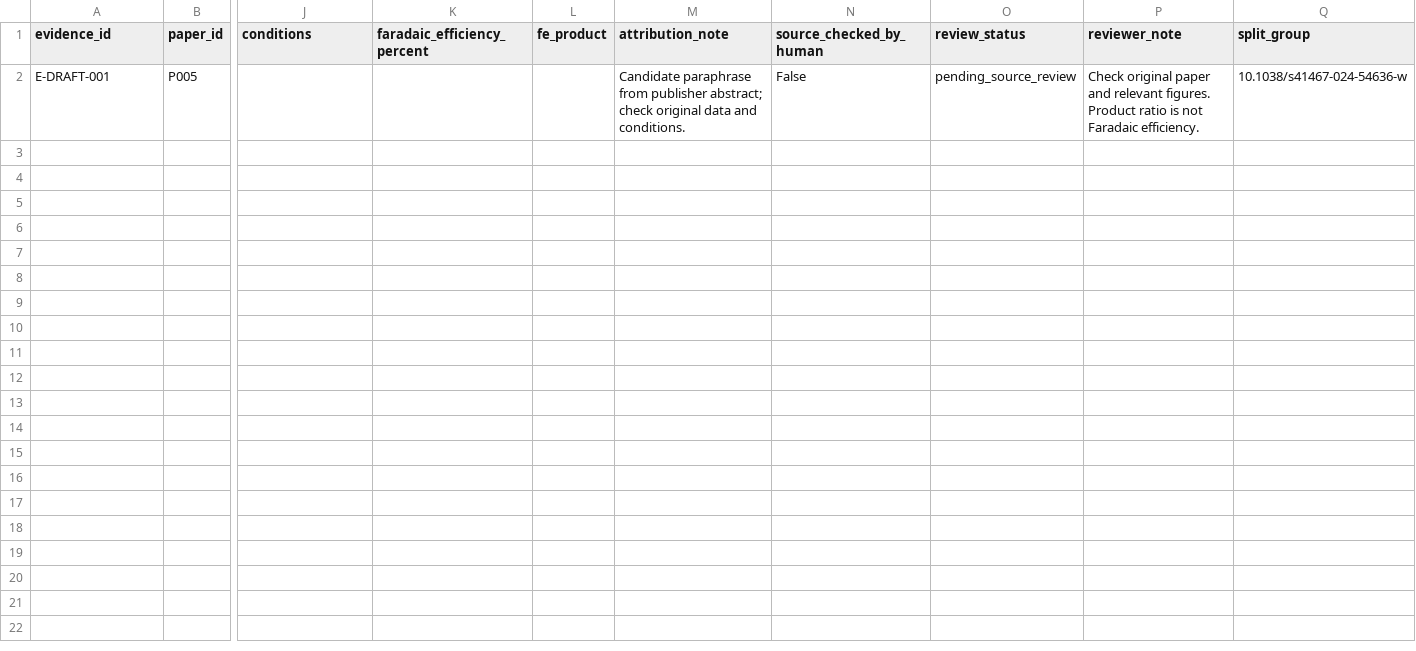
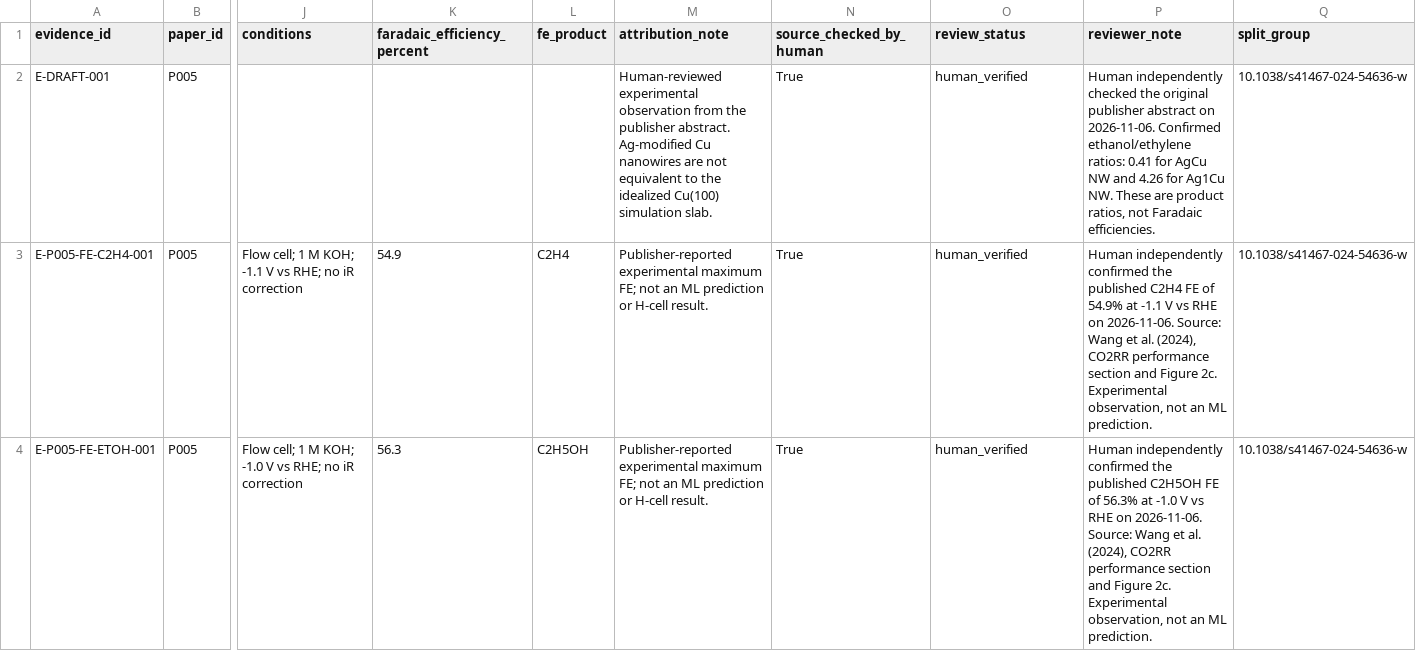
Before and after one commit to Nsolebna/CuSelect-AI, a CSV file: data/references/02_human_reviewed_claims.csv, drawn as a sheet; only a part is shown, gaps mark what is left out; rows hold the shown columns only; the diff names each change by its address in the sheet, - before the commit and + after, or states it on an @@ line.

Commit message:
feat: 20261106_Validate_Notebook02_Evidence_Workflow

```diff
--- a/data/references/02_human_reviewed_claims.csv
+++ b/data/references/02_human_reviewed_claims.csv
-M2 (attribution_note): Candidate paraphrase from publisher abstract; check original data and conditions.
+M2 (attribution_note): Human-reviewed experimental observation from the publisher abstract. Ag-modified Cu nanowires are not equivalent to the idealized Cu(100) simulation slab.
-N2 (source_checked_by_human): False
+N2 (source_checked_by_human): True
-O2 (review_status): pending_source_review
+O2 (review_status): human_verified
-P2 (reviewer_note): Check original paper and relevant figures. Product ratio is not Faradaic efficiency.
+P2 (reviewer_note): Human independently checked the original publisher abstract on 2026-11-06. Confirmed ethanol/ethylene ratios: 0.41 for AgCu NW and 4.26 for Ag1Cu NW. These are product ratios, not Faradaic efficiencies.
+row 3: E-P005-FE-C2H4-001 | P005 | Flow cell; 1 M KOH; -1.1 V vs RHE; no iR correction | 54.9 | C2H4 | Publisher-reported experimental maximum FE; not an ML prediction or H-cell result. | True | human_verified | Human independently confirmed the published C2H4 FE of 54.9% at -1.1 V vs RHE on 2026-11-06. Source: Wang et al. (2024), CO2RR performance section and Figure 2c. Experimental observation, not an ML prediction. | 10.1038/s41467-024-54636-w
+row 4: E-P005-FE-ETOH-001 | P005 | Flow cell; 1 M KOH; -1.0 V vs RHE; no iR correction | 56.3 | C2H5OH | Publisher-reported experimental maximum FE; not an ML prediction or H-cell result. | True | human_verified | Human independently confirmed the published C2H5OH FE of 56.3% at -1.0 V vs RHE on 2026-11-06. Source: Wang et al. (2024), CO2RR performance section and Figure 2c. Experimental observation, not an ML prediction. | 10.1038/s41467-024-54636-w
```
Also changed, not shown: 2 other files.
